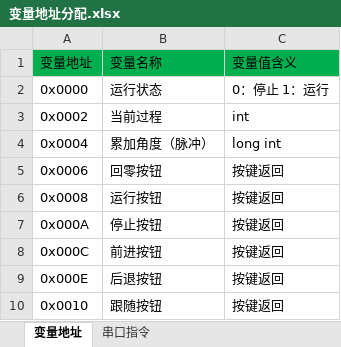
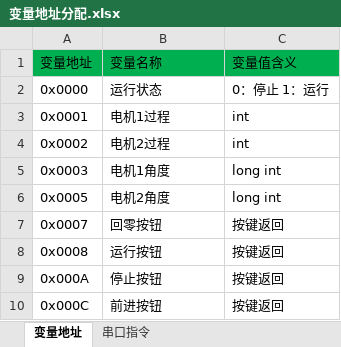
Before and after one commit to buxiaoyang/CushionMachineControllor, an Excel workbook: DGUS/变量地址分配.xlsx, sheet 变量地址, drawn as a sheet; only a part is shown; the shorter side is filled out with more unchanged rows; values as stored, in another font and other column widths than the file's, no borders; addresses are those after the commit; the diff names each change by its address in the sheet, - before the commit and + after, or states it on an @@ line.

```diff
--- a/DGUS/变量地址分配.xlsx (sheet 变量地址)
+++ b/DGUS/变量地址分配.xlsx (sheet 变量地址)
+row 3: 0x0001 | 电机1过程 | int
-B4: 当前过程
+B4: 电机2过程
-A5: 0x0004
+A5: 0x0003
-B5: 累加角度（脉冲）
+B5: 电机1角度
+row 6: 0x0005 | 电机2角度 | long int
-A7: 0x0006
+A7: 0x0007
```
Also changed, not shown: 8 other files.
